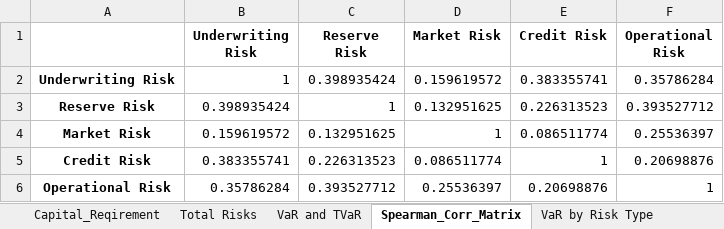
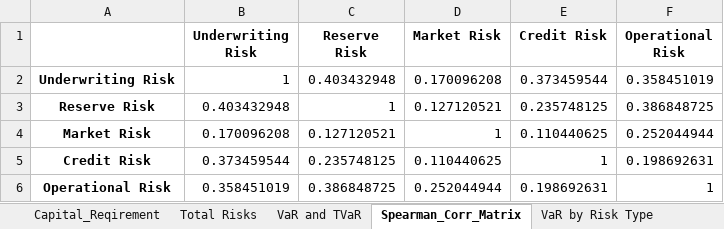
Before and after one commit to garvitna/IFOA_WG_Capital_Models, an Excel workbook: Hybrid_Based_Model_Output.xlsx, sheet Spearman_Corr_Matrix, drawn as a sheet; values as stored, in another font and other column widths than the file's, no borders; the diff names each change by its address in the sheet, - before the commit and + after, or states it on an @@ line.

```diff
--- a/Hybrid_Based_Model_Output.xlsx (sheet Spearman_Corr_Matrix)
+++ b/Hybrid_Based_Model_Output.xlsx (sheet Spearman_Corr_Matrix)
-C2 (Reserve Risk): 0.398935424
+C2 (Reserve Risk): 0.403432948
-D2 (Market Risk): 0.159619572
+D2 (Market Risk): 0.170096208
-E2 (Credit Risk): 0.383355741
+E2 (Credit Risk): 0.373459544
-F2 (Operational Risk): 0.35786284
+F2 (Operational Risk): 0.358451019
-B3 (Underwriting Risk): 0.398935424
+B3 (Underwriting Risk): 0.403432948
-D3 (Market Risk): 0.132951625
+D3 (Market Risk): 0.127120521
-E3 (Credit Risk): 0.226313523
+E3 (Credit Risk): 0.235748125
-F3 (Operational Risk): 0.393527712
+F3 (Operational Risk): 0.386848725
-B4 (Underwriting Risk): 0.159619572
+B4 (Underwriting Risk): 0.170096208
-C4 (Reserve Risk): 0.132951625
+C4 (Reserve Risk): 0.127120521
-E4 (Credit Risk): 0.086511774
+E4 (Credit Risk): 0.110440625
-F4 (Operational Risk): 0.25536397
+F4 (Operational Risk): 0.252044944
-B5 (Underwriting Risk): 0.383355741
+B5 (Underwriting Risk): 0.373459544
-C5 (Reserve Risk): 0.226313523
+C5 (Reserve Risk): 0.235748125
-D5 (Market Risk): 0.086511774
+D5 (Market Risk): 0.110440625
-F5 (Operational Risk): 0.20698876
+F5 (Operational Risk): 0.198692631
-B6 (Underwriting Risk): 0.35786284
+B6 (Underwriting Risk): 0.358451019
-C6 (Reserve Risk): 0.393527712
+C6 (Reserve Risk): 0.386848725
-D6 (Market Risk): 0.25536397
+D6 (Market Risk): 0.252044944
-E6 (Credit Risk): 0.20698876
+E6 (Credit Risk): 0.198692631
```
Also changed, not shown: sheet Total Risks, sheet VaR and TVaR, sheet Joint_Exceedance_Probabilities, sheet TVaR by Risk Type, sheet VaR by Risk Type, sheet Capital_Reqirement, Copula_Based_Model.xlsx, Copula_Based_Model_Output.xlsx, 3 other files.
